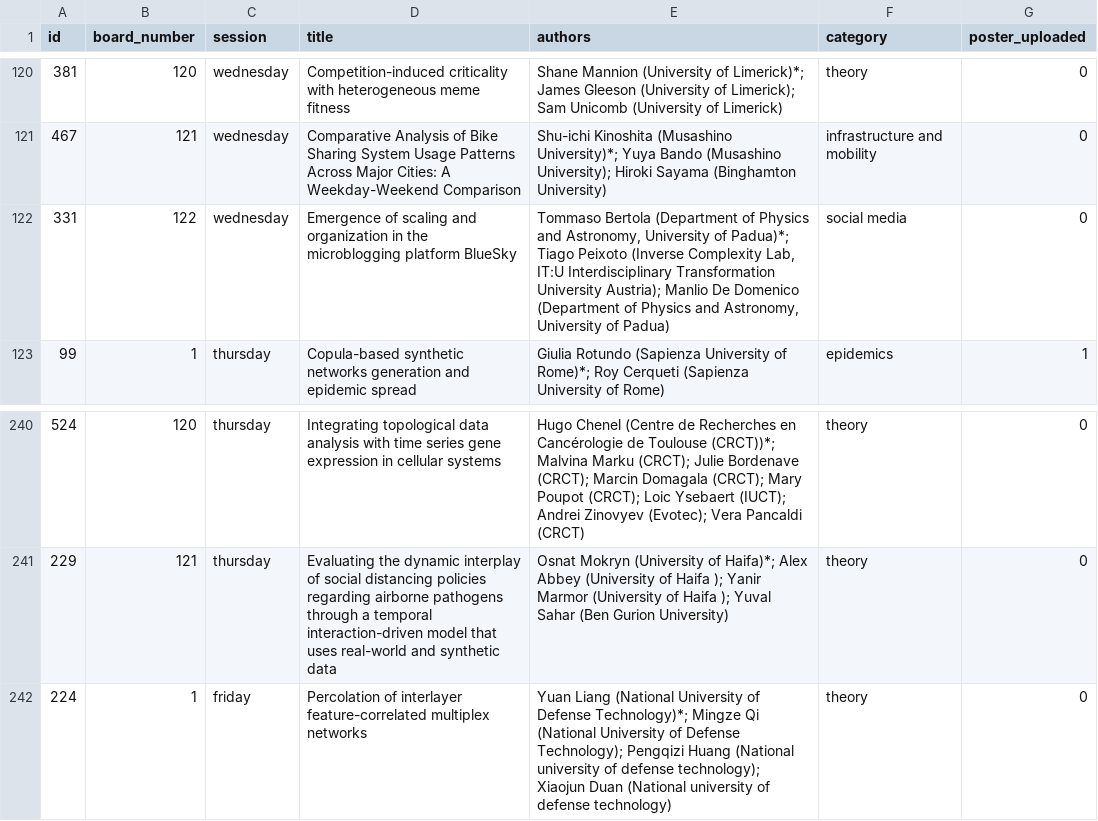
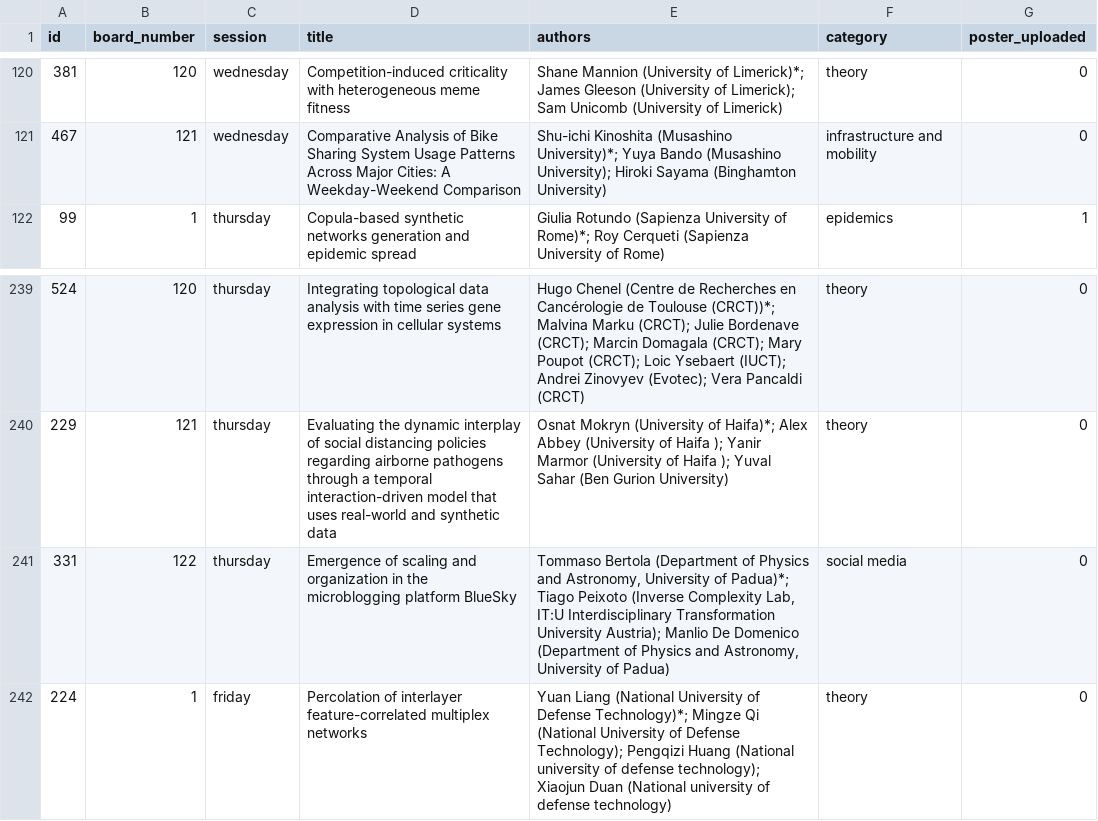
Before and after one commit to NetSci2025/netsci2025.github.io, a CSV file: _data/posters.csv, drawn as a sheet; only a part is shown, gaps mark what is left out; removed rows and columns are numbered as before the commit, all else as after; the diff names each change by its address in the sheet, - before the commit and + after, or states it on an @@ line.

Commit message:
Update posters.csv

```diff
--- a/_data/posters.csv
+++ b/_data/posters.csv
-row 122: 331 | 122 | wednesday | Emergence of scaling and organization in the microblogging platform BlueSky | Tommaso Bertola (Department of Physics and Astronomy, University of Padua)*; Tiago Peixoto (Inverse Complexity Lab, IT:U Interdisciplinary Transformation University Austria); Manlio De Domenico (Department of Physics and Astronomy, University of Padua) | social media | 0
+row 241: 331 | 122 | thursday | Emergence of scaling and organization in the microblogging platform BlueSky | Tommaso Bertola (Department of Physics and Astronomy, University of Padua)*; Tiago Peixoto (Inverse Complexity Lab, IT:U Interdisciplinary Transformation University Austria); Manlio De Domenico (Department of Physics and Astronomy, University of Padua) | social media | 0
```
